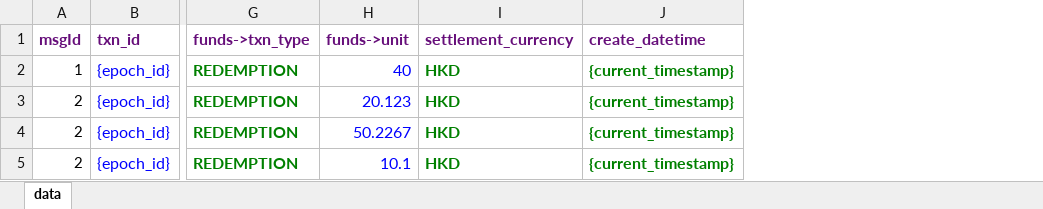
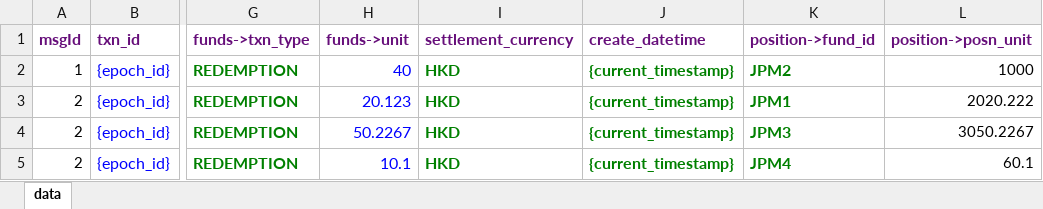
Before and after one commit to joeycmlam/ibportfolio, an Excel workbook: data/orders_w_id.xlsx, sheet data, drawn as a sheet; only a part is shown, gaps mark what is left out; values as stored, in another font and other column widths than the file's, no borders; the diff names each change by its address in the sheet, - before the commit and + after, or states it on an @@ line.

Commit message:
support multiple list

```diff
--- a/data/orders_w_id.xlsx (sheet data)
+++ b/data/orders_w_id.xlsx (sheet data)
+column K (position->fund_id), rows 2-5: JPM2 | JPM1 | JPM3 | JPM4
+column L (position->posn_unit), rows 2-5: 1000 | 2020.222 | 3050.2267 | 60.1
```
Also changed, not shown: 2 other files.
